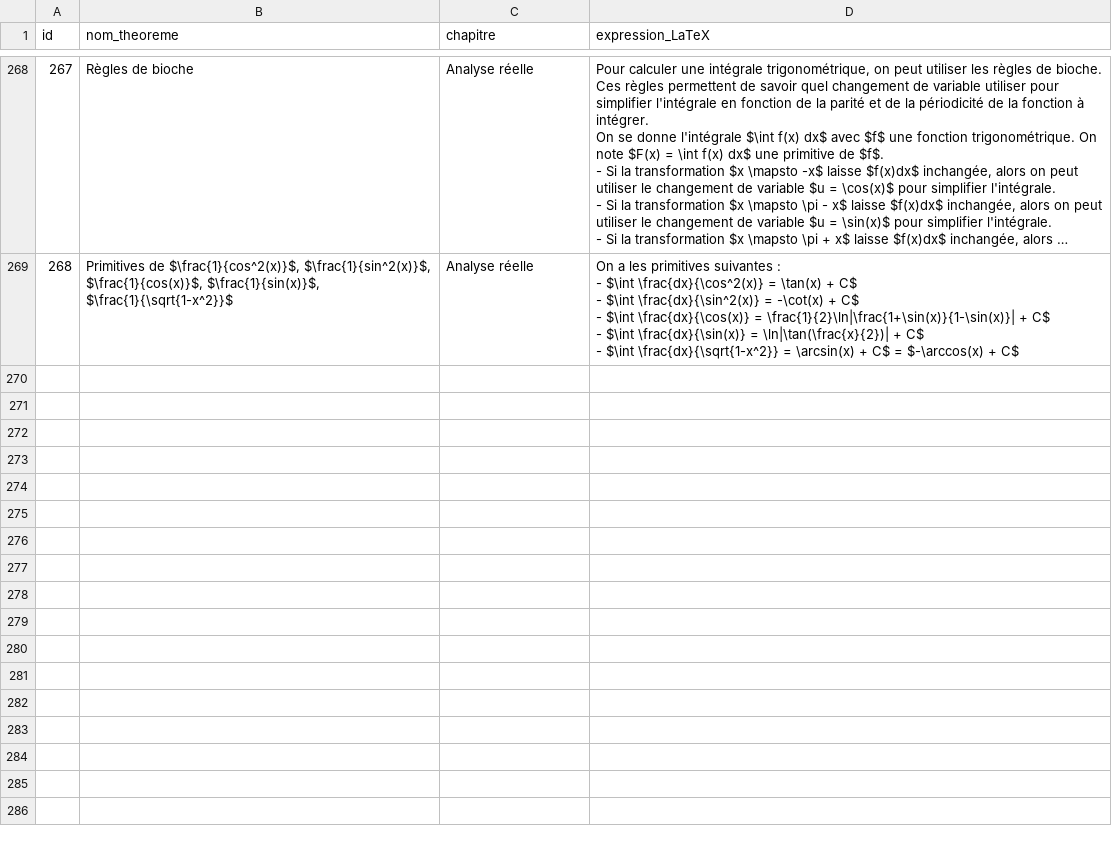
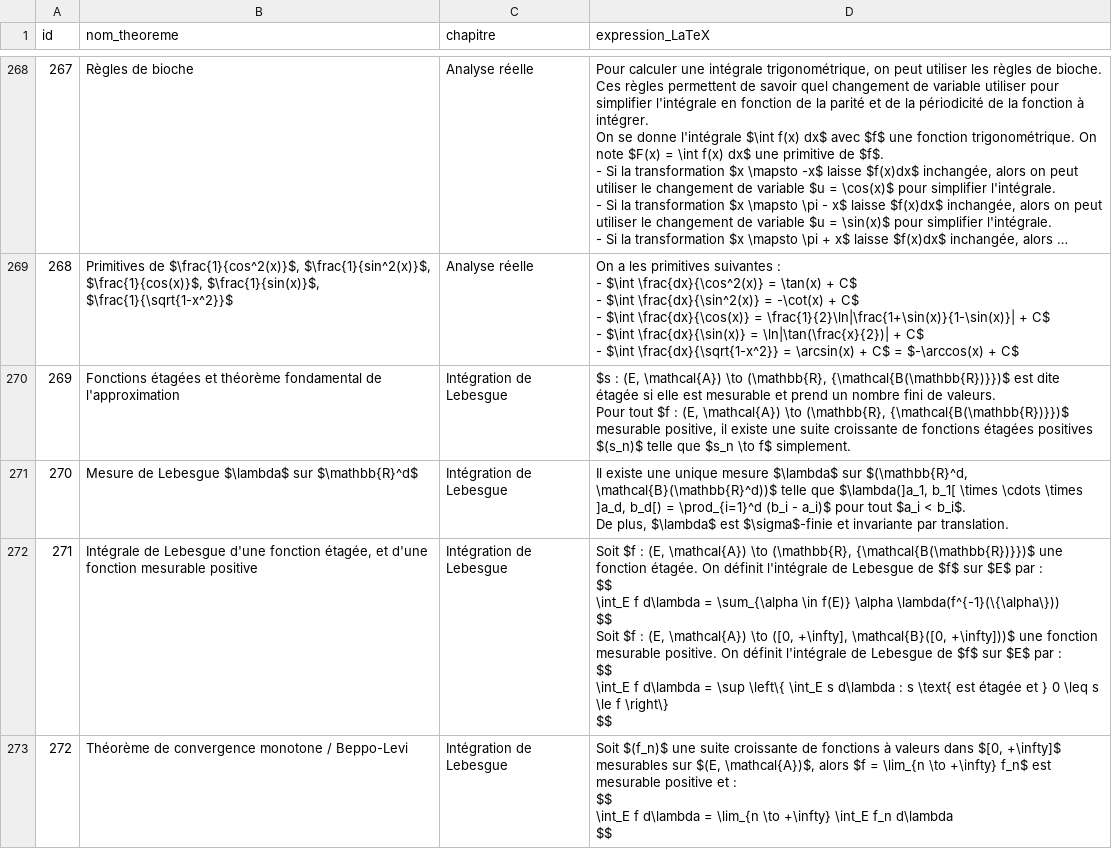
Before and after one commit to gtentillier/revisions_agreg, a CSV file: data/liste_theoremes.csv, drawn as a sheet; only a part is shown, gaps mark what is left out; long unchanged cells end in …; ↵ is a line break in a cell; the diff covers the shown part only; the diff names each change by its address in the sheet, - before the commit and + after, or states it on an @@ line.

```diff
--- a/data/liste_theoremes.csv
+++ b/data/liste_theoremes.csv
+row 270: 269 | Fonctions étagées et théorème fondamental de l'approximation | Intégration de Lebesgue | $s : (E, \mathcal{A}) \to (\mathbb{R}, {\mathcal{B(\mathbb{R})}})$ est dite étagée si elle est mesurable et prend un nombre fini de valeurs. ↵ Pour tout $f : (E, \mathcal{A}) \to (\mathbb{R}, {\mathcal{B(\mathbb{R})}})$ mesurable positive, il existe une suite croissante de fonctions étagées positives $(s_n)$ telle que $s_n \to f$ simplement.
+row 271: 270 | Mesure de Lebesgue $\lambda$ sur $\mathbb{R}^d$ | Intégration de Lebesgue | Il existe une unique mesure $\lambda$ sur $(\mathbb{R}^d, \mathcal{B}(\mathbb{R}^d))$ telle que $\lambda(]a_1, b_1[ \times \cdots \times ]a_d, b_d[) = \prod_{i=1}^d (b_i - a_i)$ pour tout $a_i < b_i$. ↵ De plus, $\lambda$ est $\sigma$-finie et invariante par translation.
+row 272: 271 | Intégrale de Lebesgue d'une fonction étagée, et d'une fonction mesurable positive | Intégration de Lebesgue | Soit $f : (E, \mathcal{A}) \to (\mathbb{R}, {\mathcal{B(\mathbb{R})}})$ une fonction étagée. On définit l'intégrale de Lebesgue de $f$ sur $E$ par : ↵ $$ ↵ \int_E f d\lambda = \sum_{\alpha \in f(E)} \alpha \lambda(f^{-1}(\{\alpha\})) ↵ $$ ↵ Soit $f : (E, \mathcal{A}) \to ([0, +\infty], \mathcal{B}([0, +\infty]))$ une fonction mesurable positive. On définit l'intégrale de Lebesgue de $f$ sur $E$ par : ↵ $$ ↵ \int_E f d\lambda = \sup \left\{ \int_E s d\lambda : s \text{ est étagée et } 0 \leq s \le f \right\} ↵ $$
+row 273: 272 | Théorème de convergence monotone / Beppo-Levi | Intégration de Lebesgue | Soit $(f_n)$ une suite croissante de fonctions à valeurs dans $[0, +\infty]$ mesurables sur $(E, \mathcal{A})$, alors $f = \lim_{n \to +\infty} f_n$ est mesurable positive et : ↵ $$ ↵ \int_E f d\lambda = \lim_{n \to +\infty} \int_E f_n d\lambda ↵ $$
```
Also changed, not shown: 4 added rows and 3 edited cells elsewhere in this file, leçons_devs/leçons_AP.csv, leçons_devs/leçons_MG.csv, 15 other files.
